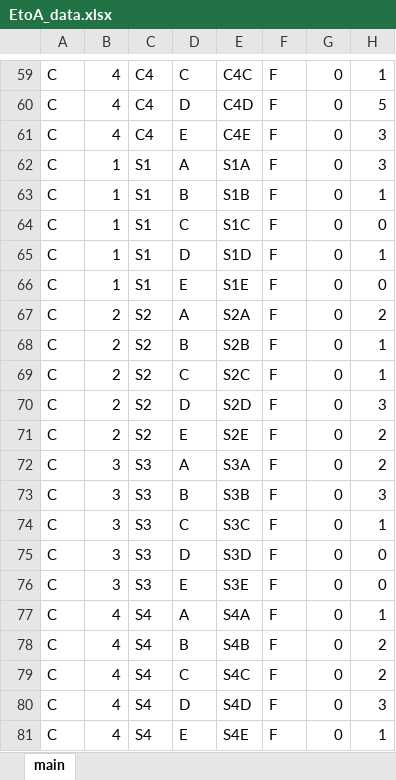
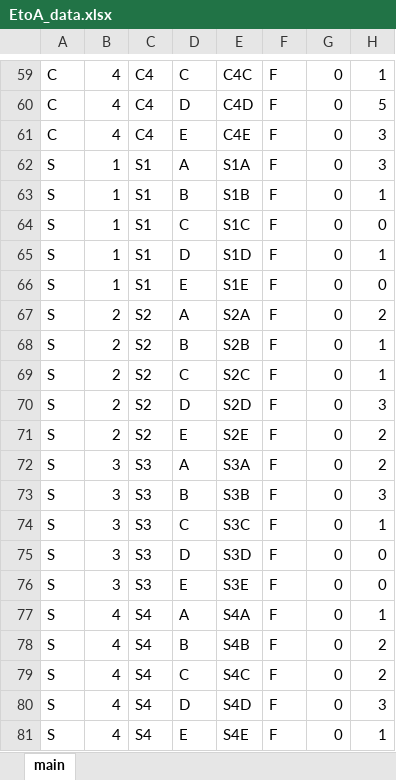
Before and after one commit to ighalo-north/artlight, an Excel workbook: data/EtoA_data.xlsx, sheet main, drawn as a sheet; only a part is shown, gaps mark what is left out; values as stored, in another font and other column widths than the file's, no borders; conditional formats not drawn; the diff names each change by its address in the sheet, - before the commit and + after, or states it on an @@ line.

```diff
--- a/data/EtoA_data.xlsx (sheet main)
+++ b/data/EtoA_data.xlsx (sheet main)
-A62:A81: C
+A62:A81: S
```
Also changed, not shown: 2 other files.
